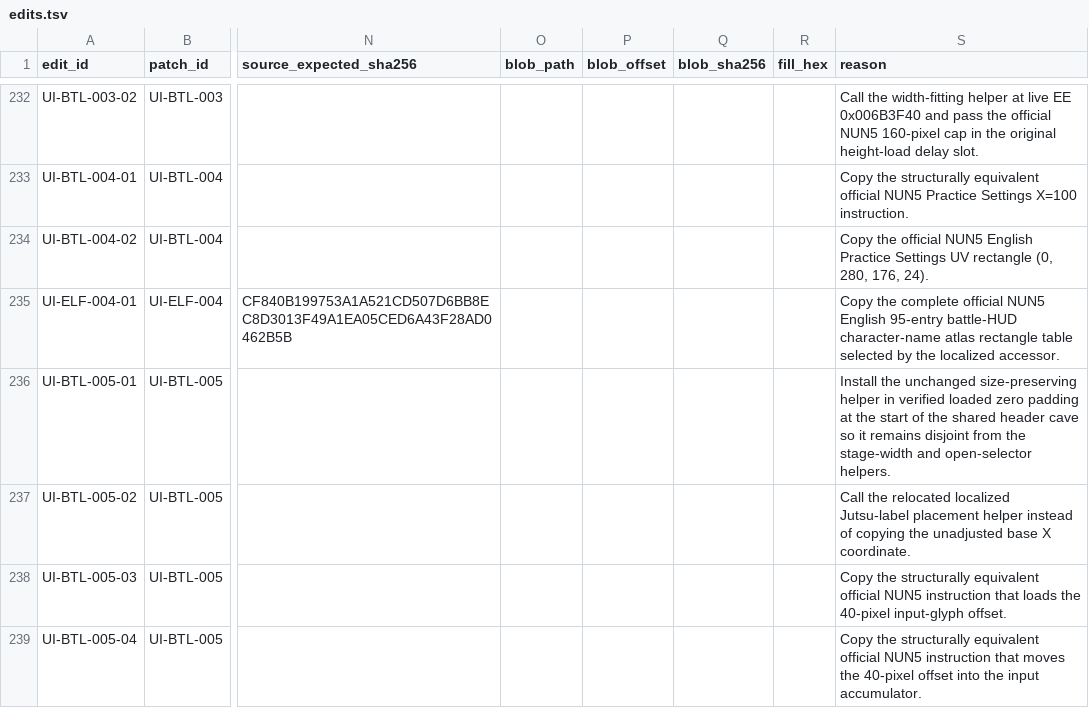
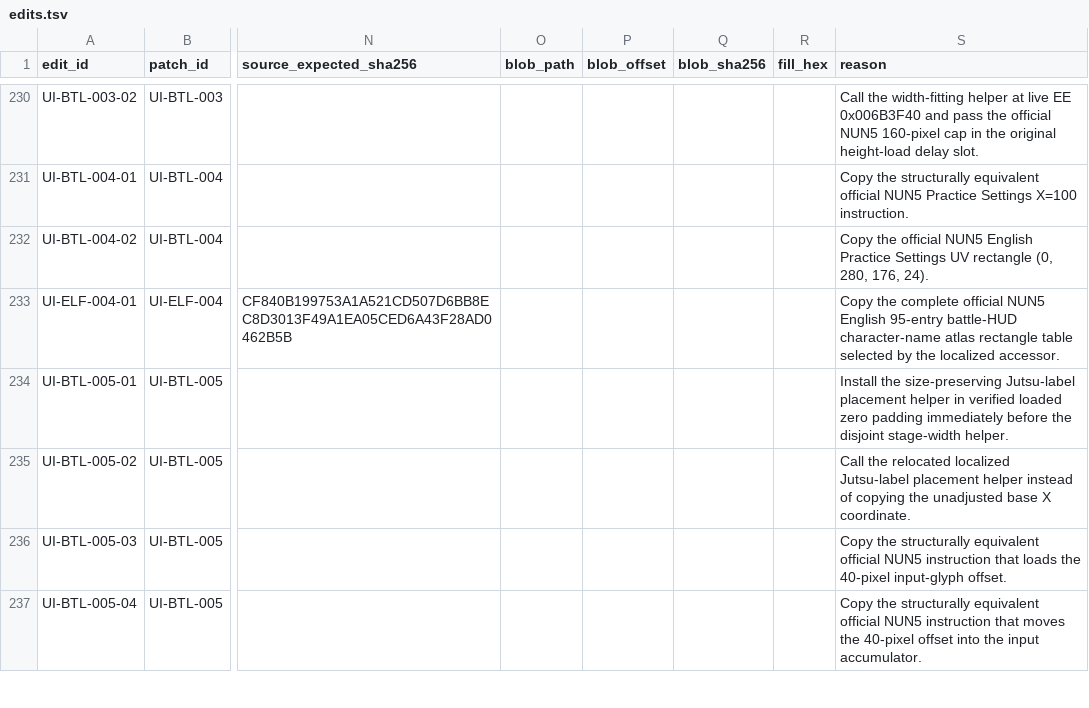
Before and after one commit to solid1353/NA2-Modding, a TSV file: na2_patcher/features/localization/binary_patcher/edits.tsv, drawn as a sheet; only a part is shown, gaps mark what is left out; addresses are those after the commit; the diff covers the shown part only; the diff names each change by its address in the sheet, - before the commit and + after, or states it on an @@ line.

```diff
--- a/na2_patcher/features/localization/binary_patcher/edits.tsv
+++ b/na2_patcher/features/localization/binary_patcher/edits.tsv
-S234 (reason): Install the unchanged size-preserving helper in verified loaded zero padding at the start of the shared header cave so it remains disjoint from the stage-width and open-selector helpers.
+S234 (reason): Install the size-preserving Jutsu-label placement helper in verified loaded zero padding immediately before the disjoint stage-width helper.
```
Also changed, not shown: 5 added rows, 2 removed rows and 77 edited cells elsewhere in this file, docs/knowledge/localization_function_map.tsv, na2_patcher/features/localization/binary_patcher/patches.tsv, 5 other files.
